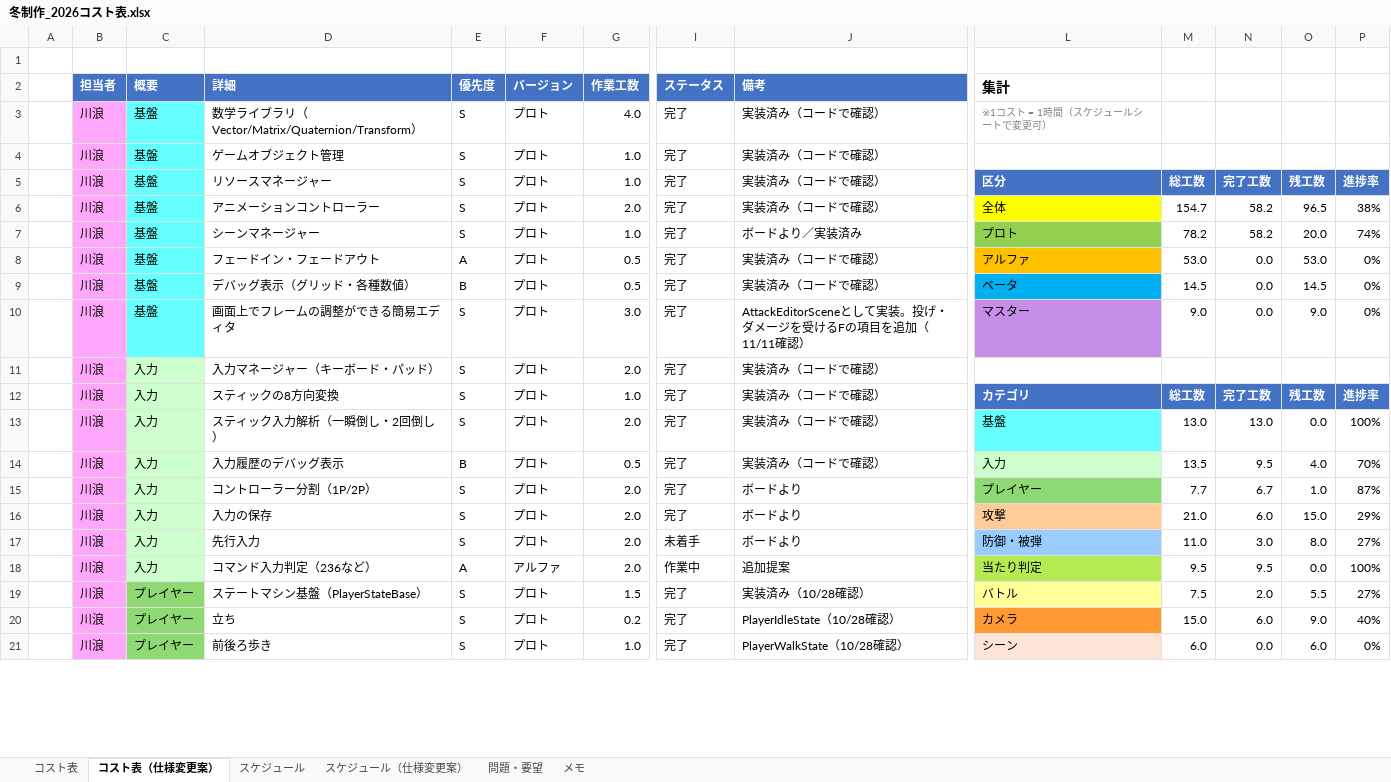
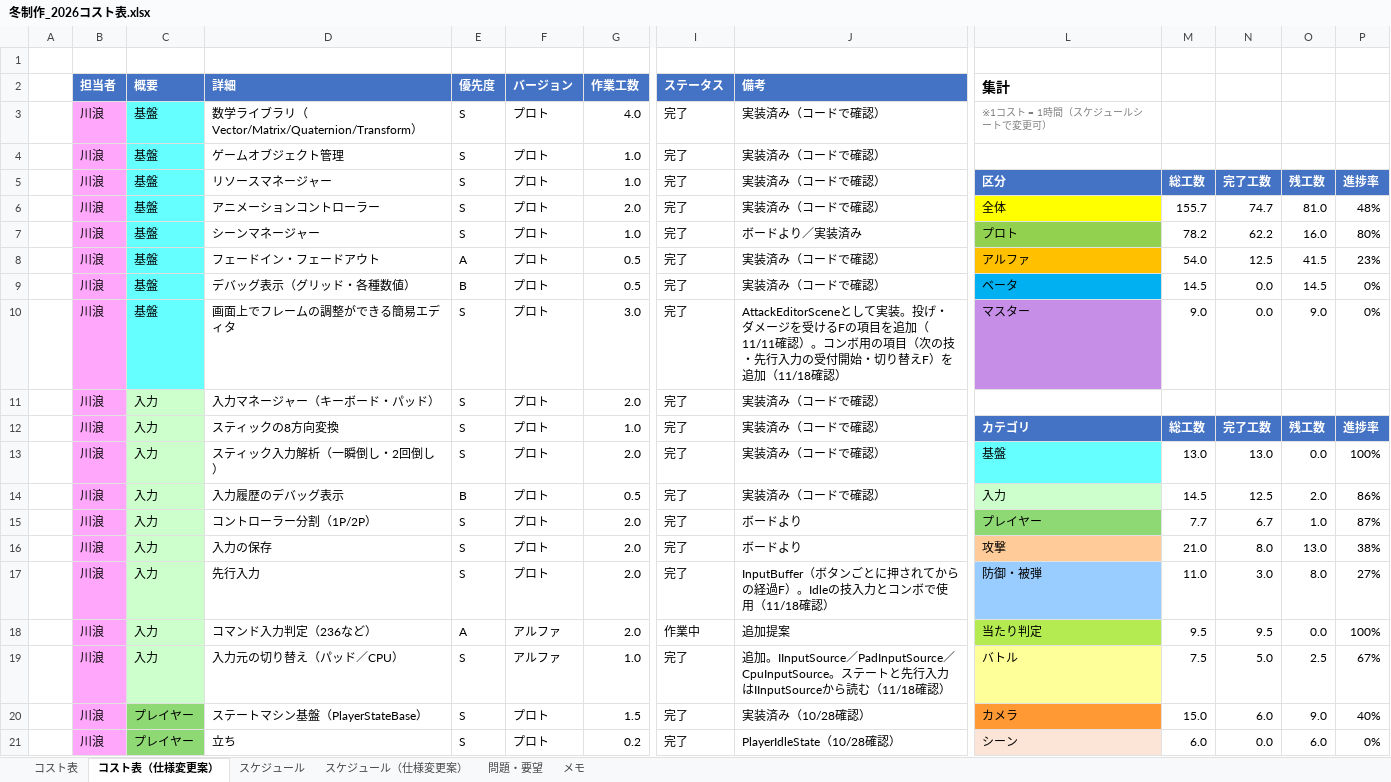
Before and after one commit to hakutokawanami/2026_winter, an Excel workbook: winterGame2026/冬制作_2026コスト表.xlsx, sheet コスト表（仕様変更案）, drawn as a sheet; only a part is shown, gaps mark what is left out; values as stored, in another font and other column widths than the file's, no borders; conditional formats and table styles not drawn; removed rows and columns are numbered as before the commit, all else as after; rows hold the shown columns only; the diff covers the shown part only; the diff names each change by its address in the sheet, - before the commit and + after, or states it on an @@ line.

Commit message:
Update 冬制作_2026コスト表.xlsx

```diff
--- a/winterGame2026/冬制作_2026コスト表.xlsx (sheet コスト表（仕様変更案）)
+++ b/winterGame2026/冬制作_2026コスト表.xlsx (sheet コスト表（仕様変更案）)
-M6: 154.7
+M6: 155.7
-N6: 58.2
+N6: 74.7
-O6: 96.5
+O6: 81.0
-P6: 38%
+P6: 48%
-N7: 58.2
+N7: 62.2
-O7: 20.0
+O7: 16.0
-P7: 74%
+P7: 80%
-M8: 53.0
+M8: 54.0
-N8: 0.0
+N8: 12.5
-O8: 53.0
+O8: 41.5
-P8: 0%
+P8: 23%
-J10 (備考): …11/11確認）
+J10 (備考): …11/11確認）。コンボ用の項目（次の技・先行入力の受付開始・切り替えF）を追加（11/18確認）
-M14: 13.5
+M14: 14.5
-N14: 9.5
+N14: 12.5
-O14: 4.0
+O14: 2.0
-P14: 70%
+P14: 86%
-N16: 6.0
+N16: 8.0
-O16: 15.0
+O16: 13.0
-P16: 29%
+P16: 38%
-I17 (ステータス): 未着手
+I17 (ステータス): 完了
-J17 (備考): ボードより
+J17 (備考): InputBuffer（ボタンごとに押されてからの経過F）。Idleの技入力とコンボで使用（11/18確認）
-row 19:  | 川浪 | プレイヤー | ステートマシン基盤（PlayerStateBase） | S | プロト | 1.5 | 完了 | 実装済み（10/28確認） | バトル | 7.5 | 2.0 | 5.5 | 27%
+row 19:  | 川浪 | 入力 | 入力元の切り替え（パッド／CPU） | S | アルファ | 1.0 | 完了 | 追加。IInputSource／PadInputSource／CpuInputSource。ステートと先行入力はIInputSourceから読む（11/18確認） | バトル | 7.5 | 5.0 | 2.5 | 67%
-D20 (詳細): 立ち
+D20 (詳細): ステートマシン基盤（PlayerStateBase）
-G20 (作業工数): 0.2
+G20 (作業工数): 1.5
-J20 (備考): PlayerIdleState（10/28確認）
+J20 (備考): 実装済み（10/28確認）
-D21 (詳細): 前後ろ歩き
+D21 (詳細): 立ち
-G21 (作業工数): 1.0
+G21 (作業工数): 0.2
-J21 (備考): PlayerWalkState（10/28確認）
+J21 (備考): PlayerIdleState（10/28確認）
```
Also changed, not shown: 1 added row, 72 edited cells and cell formats elsewhere in this sheet, sheet コスト表, sheet スケジュール, sheet スケジュール（仕様変更案）.
